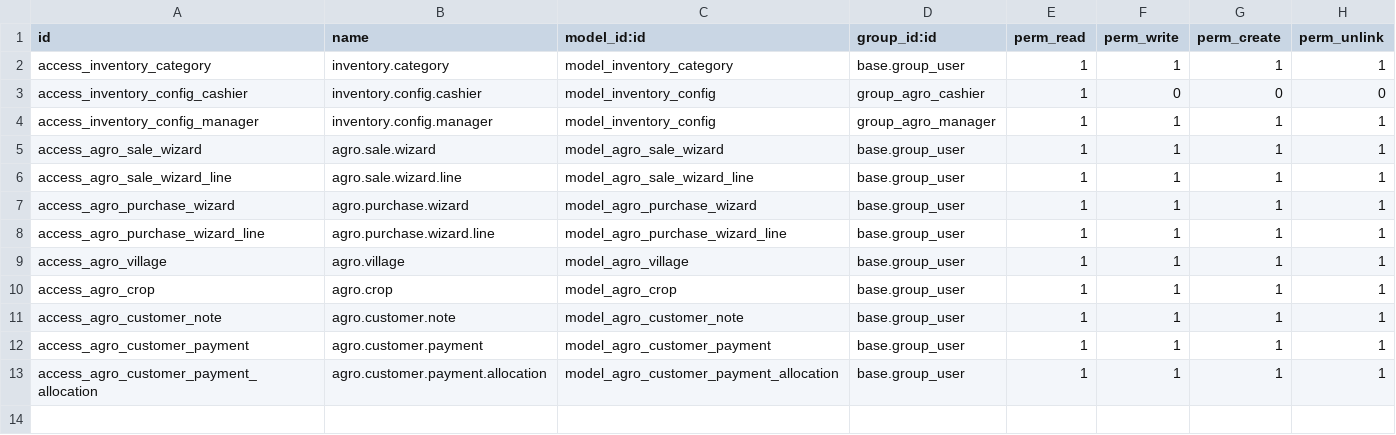
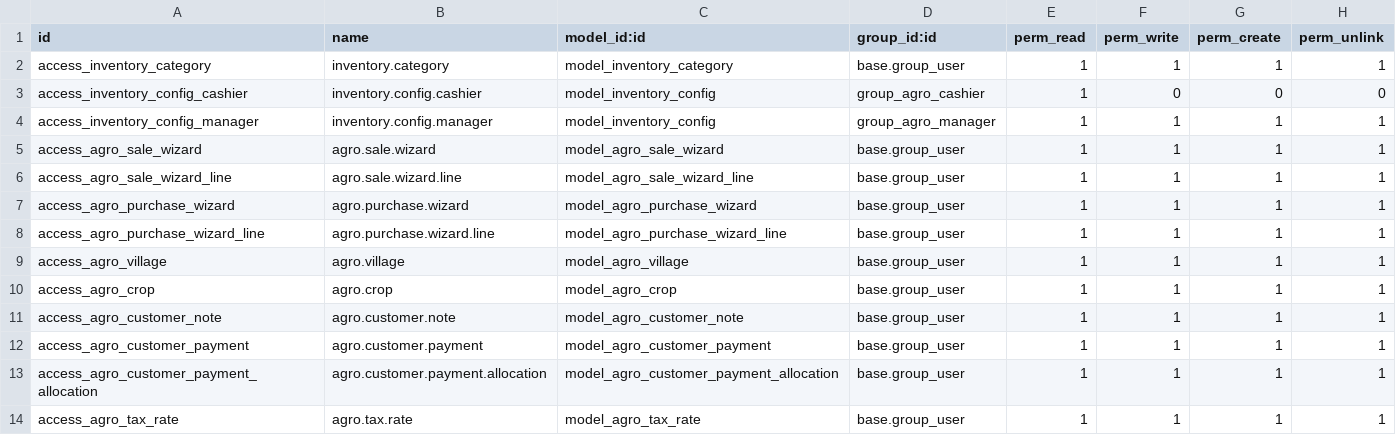
Before and after one commit to danish-0007/inventory_management, a CSV file: security/ir.model.access.csv, drawn as a sheet.

```diff
--- a/security/ir.model.access.csv
+++ b/security/ir.model.access.csv
@@ -13 +13,2 @@ access_agro_customer_payment,agro.customer.payment,model_agro_customer_payment,b
 access_agro_customer_payment_allocation,agro.customer.payment.allocation,model_agro_customer_payment_allocation,base.group_user,1,1,1,1
+access_agro_tax_rate,agro.tax.rate,model_agro_tax_rate,base.group_user,1,1,1,1
```
Also changed, not shown: 16 other files.
